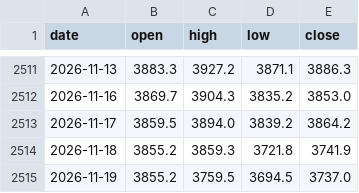
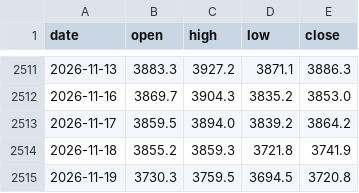
Before and after one commit to Allenvip1/G-E-T-F, a CSV file: data/price_gold.csv, drawn as a sheet; only a part is shown, gaps mark what is left out.

```diff
--- a/data/price_gold.csv
+++ b/data/price_gold.csv
@@ -2514,2 +2514,2 @@ date,open,high,low,close
 2026-11-18,3855.2,3859.3,3721.8,3741.9
-2026-11-19,3855.2,3759.5,3694.5,3737.0
+2026-11-19,3730.3,3759.5,3694.5,3720.8
```
Also changed, not shown: data/price_silver.csv, 1 other file.
